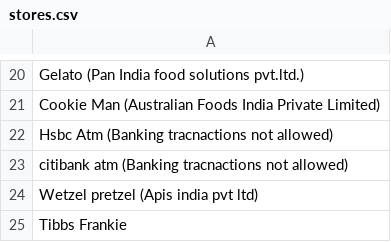
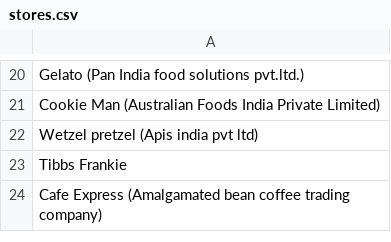
Before and after one commit to chobiwa/garuda, a CSV file: db/stores.csv, drawn as a sheet; only a part is shown, gaps mark what is left out; the shorter side is filled out with more unchanged rows.

Commit message:
removing atms

```diff
--- a/db/stores.csv
+++ b/db/stores.csv
@@ -21,4 +21,2 @@ Gelato (Pan India food solutions pvt.ltd.)
 Cookie Man (Australian Foods India Private Limited)
-Hsbc Atm (Banking tracnactions not allowed)
-citibank atm  (Banking tracnactions not allowed)
 Wetzel pretzel (Apis india pvt ltd)
```
